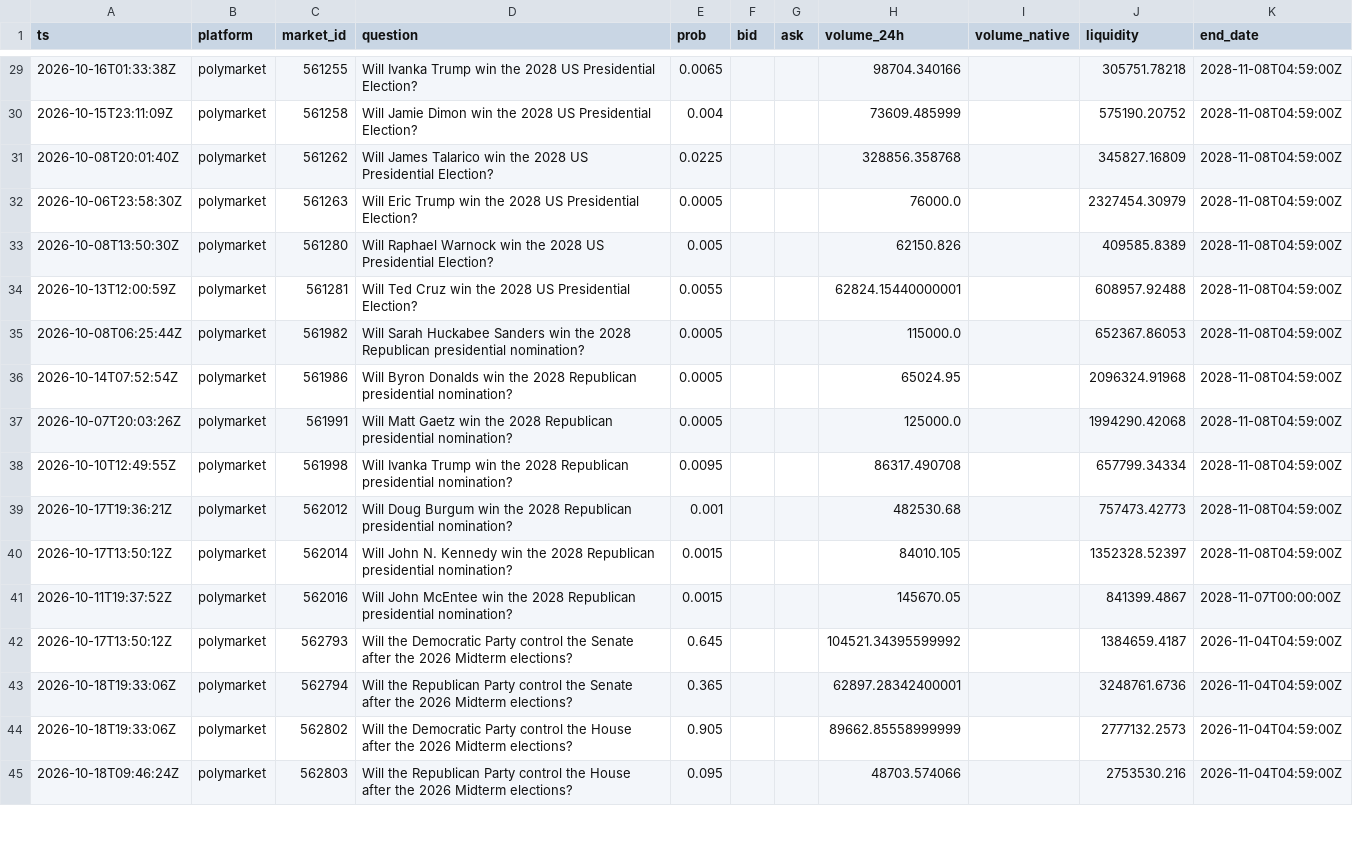
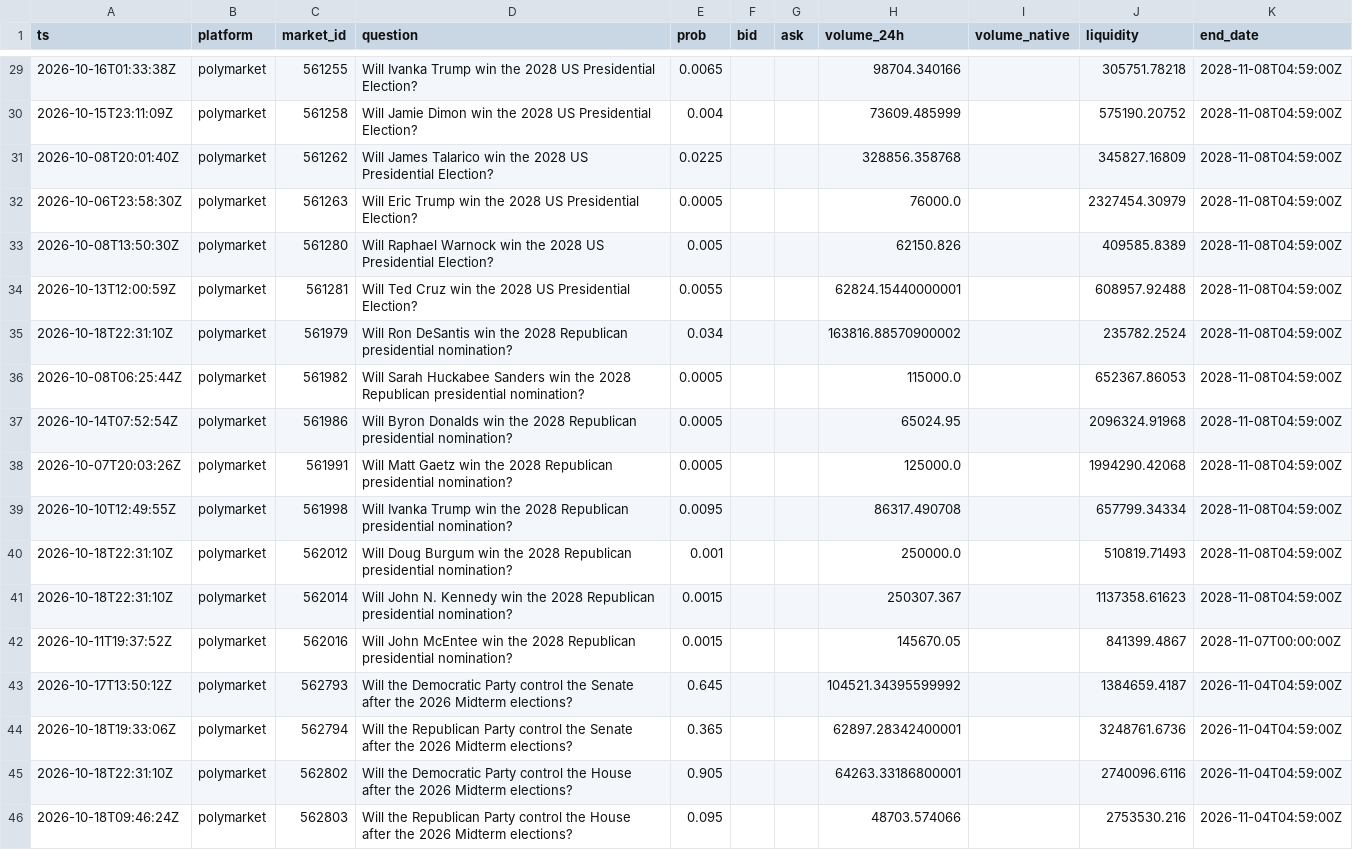
Before and after one commit to yu923zs/prediction-market-analytics, a CSV file: outputs/snapshots_sample.csv, drawn as a sheet; only a part is shown, gaps mark what is left out; the diff covers the shown part only.

```diff
--- a/outputs/snapshots_sample.csv
+++ b/outputs/snapshots_sample.csv
@@ -34,2 +34,3 @@ ts,platform,market_id,question,prob,bid,ask,volume_24h,volume_native,liquidity,e
 2026-10-13T12:00:59Z,polymarket,561281,Will Ted Cruz win the 2028 US Presidential Election?,0.0055,,,62824.15440000001,,608957.92488,2028-11-08T04:59:00Z
+2026-10-18T22:31:10Z,polymarket,561979,Will Ron DeSantis win the 2028 Republican presidential nomination?,0.034,,,163816.88570900002,,235782.2524,2028-11-08T04:59:00Z
 2026-10-08T06:25:44Z,polymarket,561982,Will Sarah Huckabee Sanders win the 2028 Republican presidential nomination?,0.0005,,,115000.0,,652367.86053,2028-11-08T04:59:00Z
@@ -38,4 +39,4 @@ ts,platform,market_id,question,prob,bid,ask,volume_24h,volume_native,liquidity,e
 2026-10-10T12:49:55Z,polymarket,561998,Will Ivanka Trump win the 2028 Republican presidential nomination?,0.0095,,,86317.490708,,657799.34334,2028-11-08T04:59:00Z
-2026-10-17T19:36:21Z,polymarket,562012,Will Doug Burgum win the 2028 Republican presidential nomination?,0.001,,,482530.68,,757473.42773,2028-11-08T04:59:00Z
-2026-10-17T13:50:12Z,polymarket,562014,Will John N. Kennedy win the 2028 Republican presidential nomination?,0.0015,,,84010.105,,1352328.52397,2028-11-08T04:59:00Z
+2026-10-18T22:31:10Z,polymarket,562012,Will Doug Burgum win the 2028 Republican presidential nomination?,0.001,,,250000.0,,510819.71493,2028-11-08T04:59:00Z
+2026-10-18T22:31:10Z,polymarket,562014,Will John N. Kennedy win the 2028 Republican presidential nomination?,0.0015,,,250307.367,,1137358.61623,2028-11-08T04:59:00Z
 2026-10-11T19:37:52Z,polymarket,562016,Will John McEntee win the 2028 Republican presidential nomination?,0.0015,,,145670.05,,841399.4867,2028-11-07T00:00:00Z
@@ -43,3 +44,3 @@ ts,platform,market_id,question,prob,bid,ask,volume_24h,volume_native,liquidity,e
 2026-10-18T19:33:06Z,polymarket,562794,Will the Republican Party control the Senate after the 2026 Midterm elections?,0.365,,,62897.28342400001,,3248761.6736,2026-11-04T04:59:00Z
-2026-10-18T19:33:06Z,polymarket,562802,Will the Democratic Party control the House after the 2026 Midterm elections?,0.905,,,89662.85558999999,,2777132.2573,2026-11-04T04:59:00Z
+2026-10-18T22:31:10Z,polymarket,562802,Will the Democratic Party control the House after the 2026 Midterm elections?,0.905,,,64263.33186800001,,2740096.6116,2026-11-04T04:59:00Z
 2026-10-18T09:46:24Z,polymarket,562803,Will the Republican Party control the House after the 2026 Midterm elections?,0.095,,,48703.574066,,2753530.216,2026-11-04T04:59:00Z
```
Also changed, not shown: 38 edited cells elsewhere in this file, 3 other files.
